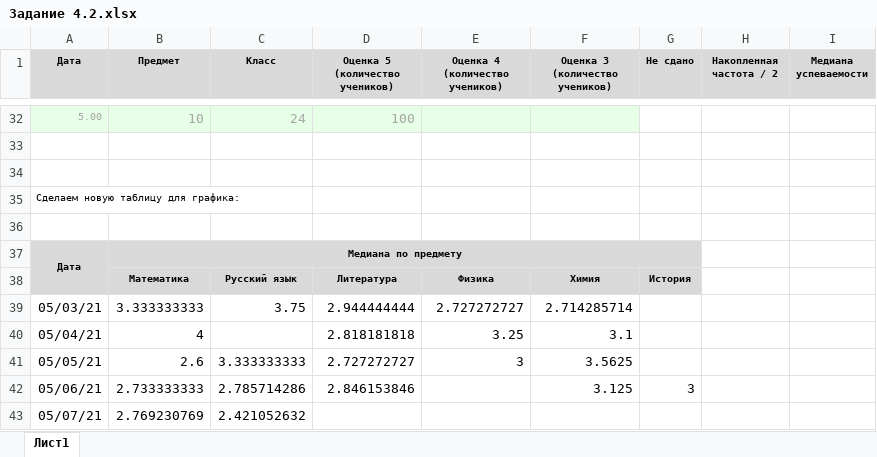
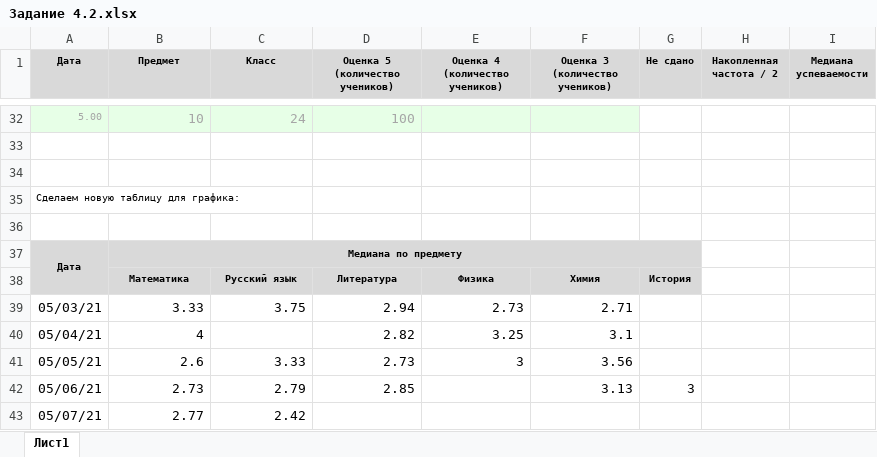
Before and after one commit to VictoriaVictorovnaL/Sky, an Excel workbook: Задание 4.2.xlsx, sheet Лист1, drawn as a sheet; only a part is shown, gaps mark what is left out; values as stored, in another font and other column widths than the file's, no borders; charts and pictures not drawn; the diff names each change by its address in the sheet, - before the commit and + after, or states it on an @@ line.

Commit message:
Add files via upload

```diff
--- a/Задание 4.2.xlsx (sheet Лист1)
+++ b/Задание 4.2.xlsx (sheet Лист1)
-B39 (Предмет): 3.333333333
+B39 (Предмет): 3.33
-D39 (Оценка 5 (количество учеников)): 2.944444444
+D39 (Оценка 5 (количество учеников)): 2.94
-E39 (Оценка 4 (количество учеников)): 2.727272727
+E39 (Оценка 4 (количество учеников)): 2.73
-F39 (Оценка 3 (количество учеников)): 2.714285714
+F39 (Оценка 3 (количество учеников)): 2.71
-D40 (Оценка 5 (количество учеников)): 2.818181818
+D40 (Оценка 5 (количество учеников)): 2.82
-C41 (Класс): 3.333333333
+C41 (Класс): 3.33
-D41 (Оценка 5 (количество учеников)): 2.727272727
+D41 (Оценка 5 (количество учеников)): 2.73
-F41 (Оценка 3 (количество учеников)): 3.5625
+F41 (Оценка 3 (количество учеников)): 3.56
-B42 (Предмет): 2.733333333
+B42 (Предмет): 2.73
-C42 (Класс): 2.785714286
+C42 (Класс): 2.79
-D42 (Оценка 5 (количество учеников)): 2.846153846
+D42 (Оценка 5 (количество учеников)): 2.85
-F42 (Оценка 3 (количество учеников)): 3.125
+F42 (Оценка 3 (количество учеников)): 3.13
-B43 (Предмет): 2.769230769
+B43 (Предмет): 2.77
-C43 (Класс): 2.421052632
+C43 (Класс): 2.42
```
Also changed, not shown: formulas that keep their value, charts or pictures.
